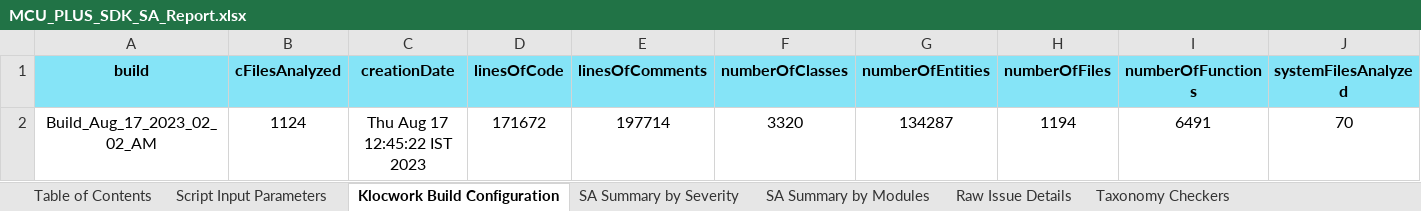
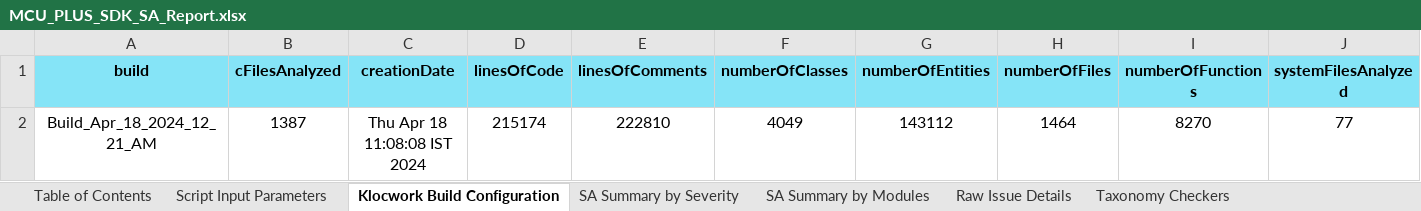
Before and after one commit to TexasInstruments/mcupsdk-core, an Excel workbook: docs/am273x_awr294x/MCU_PLUS_SDK_SA_Report.xlsx, sheet Klocwork Build Configuration, drawn as a sheet; only a part is shown; values as stored, in another font and other column widths than the file's, no borders; removed rows and columns are numbered as before the commit, all else as after; rows hold the shown columns only; the diff names each change by its address in the sheet, - before the commit and + after, or states it on an @@ line.

```diff
--- a/docs/am273x_awr294x/MCU_PLUS_SDK_SA_Report.xlsx (sheet Klocwork Build Configuration)
+++ b/docs/am273x_awr294x/MCU_PLUS_SDK_SA_Report.xlsx (sheet Klocwork Build Configuration)
-row 2: Build_Aug_17_2023_02_02_AM | 1124 | Thu Aug 17 12:45:22 IST 2023 | 171672 | 197714 | 3320 | 134287 | 1194 | 6491 | 70
+row 2: Build_Apr_18_2024_12_21_AM | 1387 | Thu Apr 18 11:08:08 IST 2024 | 215174 | 222810 | 4049 | 143112 | 1464 | 8270 | 77
```
Also changed, not shown: sheet Raw Issue Details, sheet SA Summary by Modules, sheet SA Summary by Severity, sheet Script Input Parameters, docs/am273x_awr294x/am273x_evm_testreport.xlsx, 12 other files.
